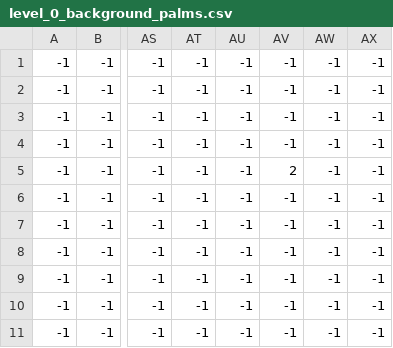
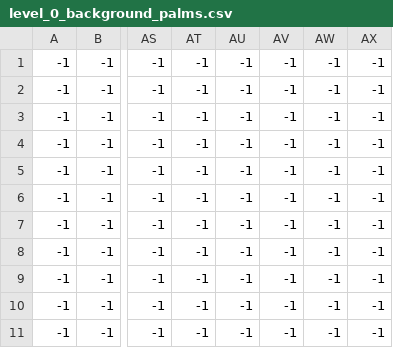
Before and after one commit to RobertCarrUTA/Pirate-Platformer, a CSV file: levels/0/level_0_background_palms.csv, drawn as a sheet; only a part is shown, gaps mark what is left out; the diff names each change by its address in the sheet, - before the commit and + after, or states it on an @@ line.

```diff
--- a/levels/0/level_0_background_palms.csv
+++ b/levels/0/level_0_background_palms.csv
-AV5: 2
+AV5: -1
```
Also changed, not shown: levels/0/level_0_constraints.csv, levels/0/level_0_foreground_palms.csv, 5 other files.
